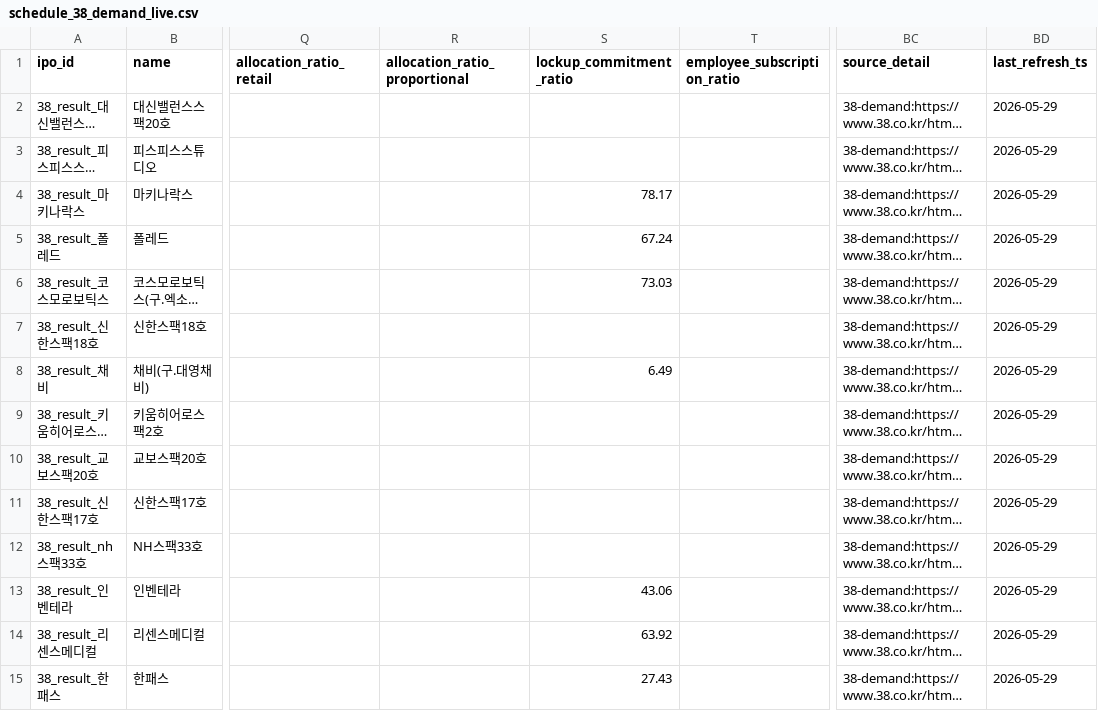
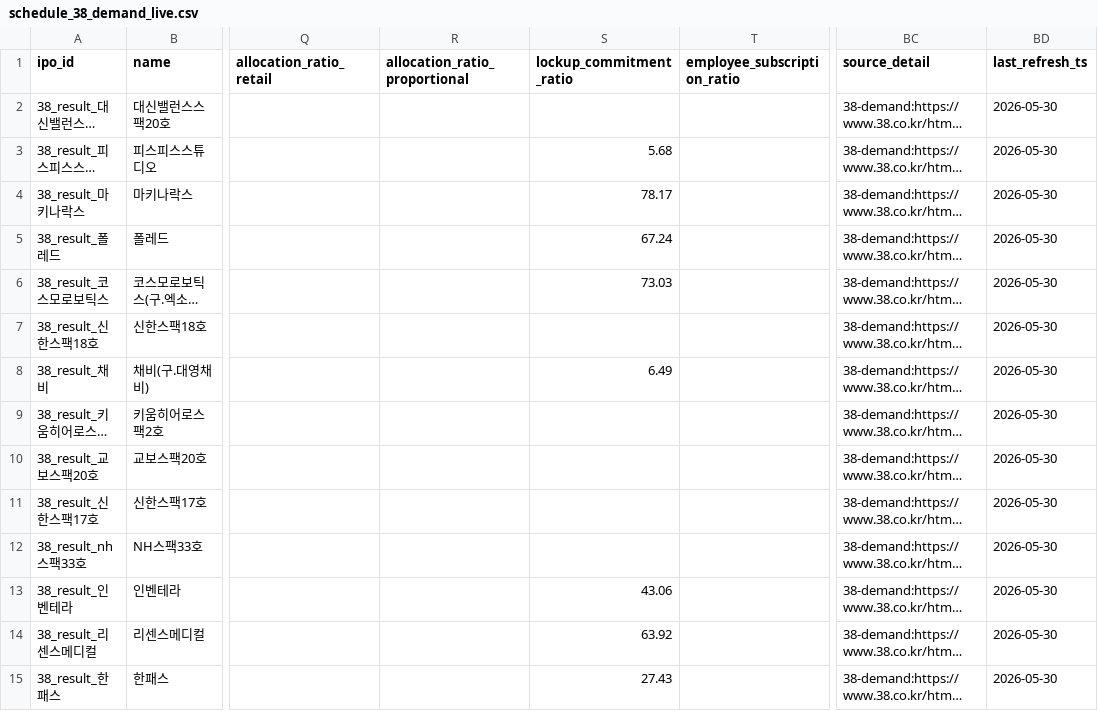
Before and after one commit to poet1004/offering_reminder, a CSV file: ipo_git/data/cache/schedule_38_demand_live.csv, drawn as a sheet; only a part is shown, gaps mark what is left out; long unchanged cells end in …; the diff covers the shown part only; the diff names each change by its address in the sheet, - before the commit and + after, or states it on an @@ line.

```diff
--- a/ipo_git/data/cache/schedule_38_demand_live.csv
+++ b/ipo_git/data/cache/schedule_38_demand_live.csv
-BD2:BD15 (last_refresh_ts): 2026-05-29
+BD2:BD15 (last_refresh_ts): 2026-05-30
-S3 (lockup_commitment_ratio): (empty)
+S3 (lockup_commitment_ratio): 5.68
```
Also changed, not shown: 106 edited cells elsewhere in this file, ipo_git/data/cache/market_snapshot_last_success.csv, ipo_git/data/cache/public_quotes_latest.csv, 31 other files.
